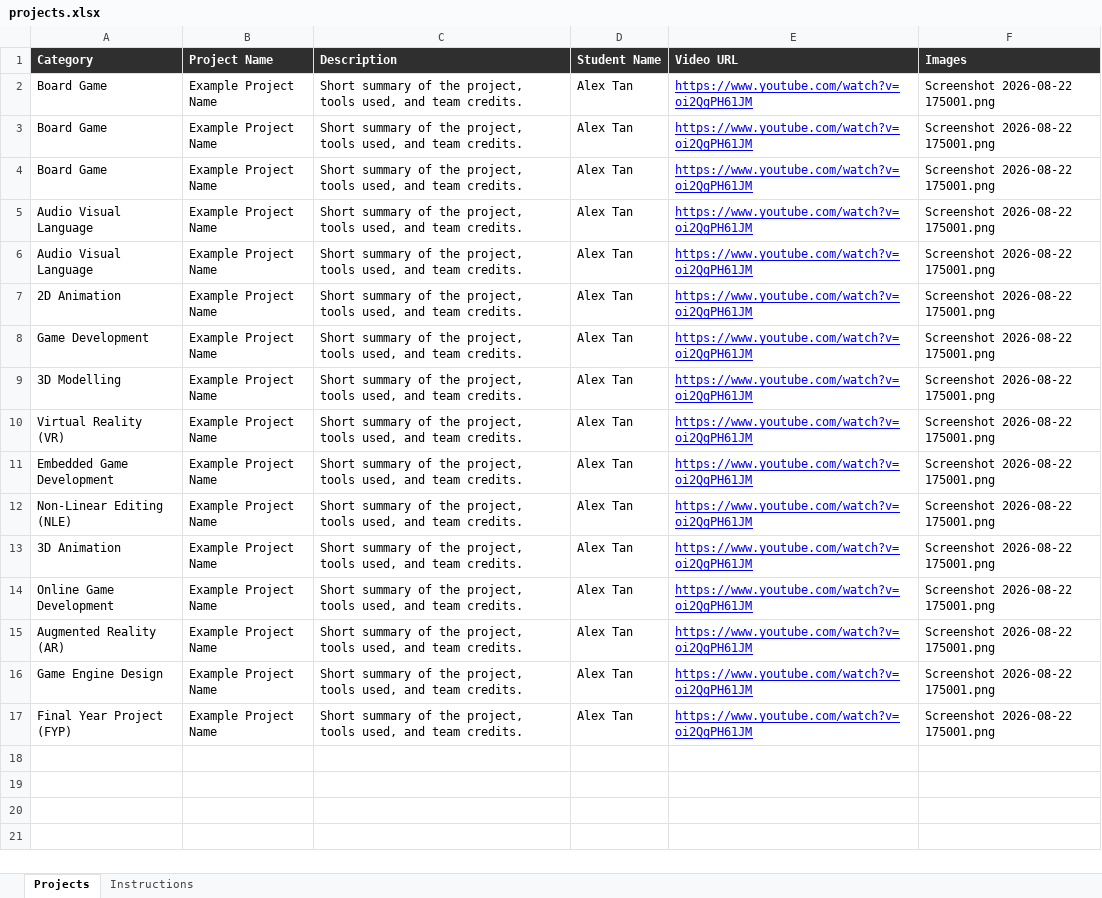
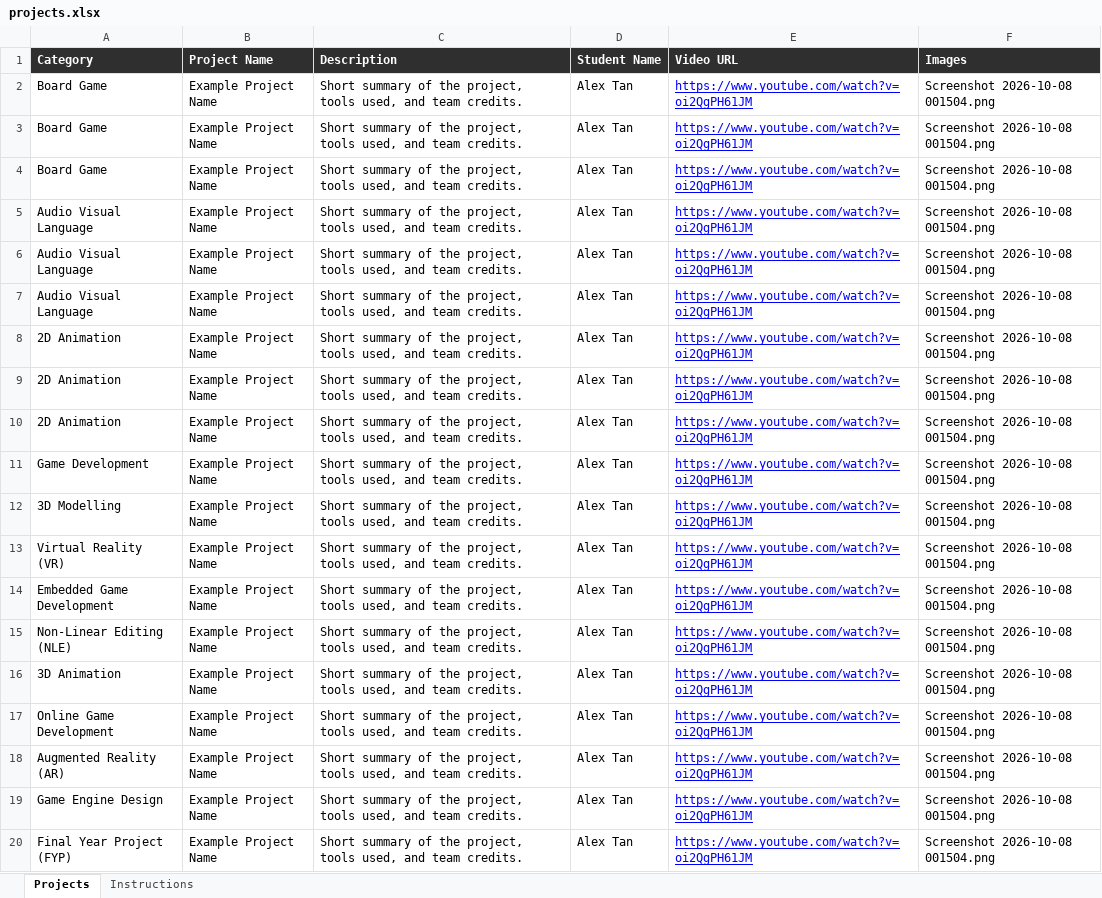
Before and after one commit to korlepmh/dmt-showcase, an Excel workbook: projects.xlsx, sheet Projects, drawn as a sheet; values as stored, in another font and other column widths than the file's, no borders; addresses are those after the commit; the diff names each change by its address in the sheet, - before the commit and + after, or states it on an @@ line.

Commit message:
Add files via upload

```diff
--- a/projects.xlsx (sheet Projects)
+++ b/projects.xlsx (sheet Projects)
-F2:F6 (Images): Screenshot 2026-08-22 175001.png
+F2:F6 (Images): Screenshot 2026-10-08 001504.png
+row 7: Audio Visual Language | Example Project Name | Short summary of the project, tools used, and team credits. | Alex Tan | https://www.youtube.com/watch?v=oi2QgPH61JM | Screenshot 2026-10-08 001504.png
-F8 (Images): Screenshot 2026-08-22 175001.png
+F8 (Images): Screenshot 2026-10-08 001504.png
+row 9: 2D Animation | Example Project Name | Short summary of the project, tools used, and team credits. | Alex Tan | https://www.youtube.com/watch?v=oi2QgPH61JM | Screenshot 2026-10-08 001504.png
+row 10: 2D Animation | Example Project Name | Short summary of the project, tools used, and team credits. | Alex Tan | https://www.youtube.com/watch?v=oi2QgPH61JM | Screenshot 2026-10-08 001504.png
-F11:F20 (Images): Screenshot 2026-08-22 175001.png
+F11:F20 (Images): Screenshot 2026-10-08 001504.png
```
